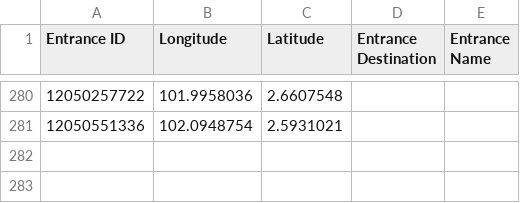
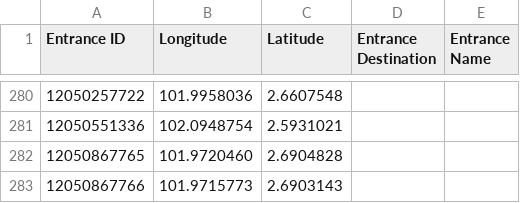
Before and after one commit to nabilersyad/transit-stations-database, a CSV file: data/klang_valley_entrances.csv, drawn as a sheet; only a part is shown, gaps mark what is left out.

```diff
--- a/data/klang_valley_entrances.csv
+++ b/data/klang_valley_entrances.csv
@@ -281 +281,3 @@ Entrance ID,Longitude,Latitude,Entrance Destination,Entrance Name
 12050551336,102.0948754,2.5931021,,
+12050867765,101.9720460,2.6904828,,
+12050867766,101.9715773,2.6903143,,
```
Also changed, not shown: data/klang_valley_stations_entrances_relation.csv, data_cleansed/klang_valley_entrances_cleansed.csv, 2 other files.
